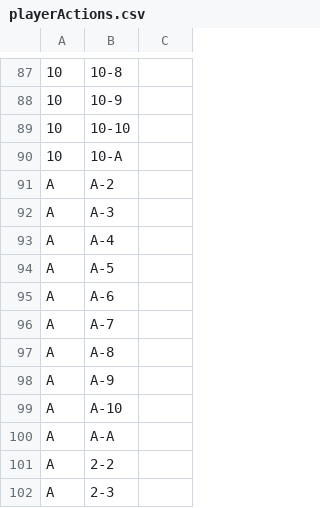
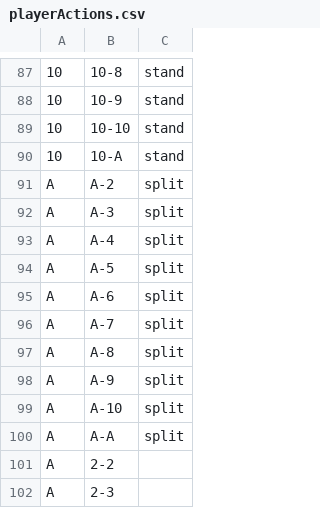
Before and after one commit to KCarpen/blackjack-strategy-practice, a CSV file: playerActions.csv, drawn as a sheet; only a part is shown, gaps mark what is left out; the diff covers the shown part only.

```diff
--- a/playerActions.csv
+++ b/playerActions.csv
@@ -87,15 +87,15 @@
-10,10-8,
-10,10-9,
-10,10-10,
-10,10-A,
-A,A-2,
-A,A-3,
-A,A-4,
-A,A-5,
-A,A-6,
-A,A-7,
-A,A-8,
-A,A-9,
-A,A-10,
-A,A-A,
+10,10-8,stand
+10,10-9,stand
+10,10-10,stand
+10,10-A,stand
+A,A-2,split
+A,A-3,split
+A,A-4,split
+A,A-5,split
+A,A-6,split
+A,A-7,split
+A,A-8,split
+A,A-9,split
+A,A-10,split
+A,A-A,split
 A,2-2,
```
Also changed, not shown: 56 edited cells elsewhere in this file.
